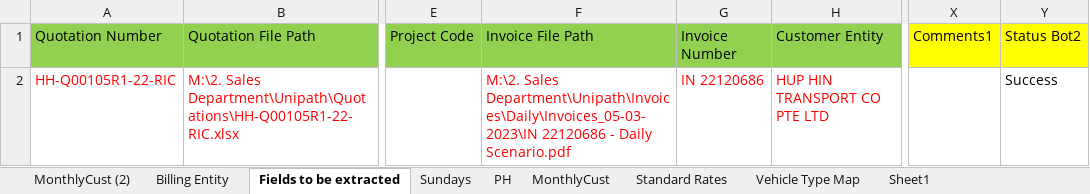
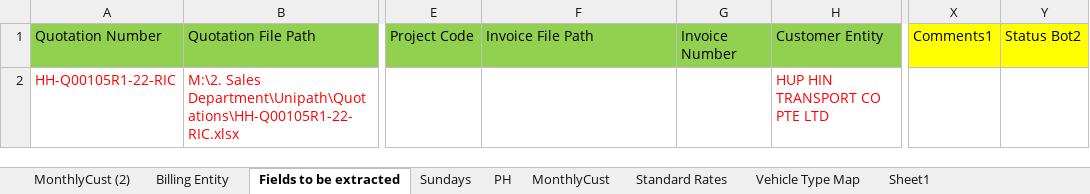
Before and after one commit to FBAP/https-github.com-FBAP-FBSG_RPA_HUPHIN_DO_INVOICE_BOT2, an Excel workbook: Data/Input/Daily/Fields to be added on UI by Huphin_Daily_07-03-2023.xlsx, sheet Fields to be extracted, drawn as a sheet; only a part is shown, gaps mark what is left out; values as stored, in another font and other column widths than the file's, no borders; the diff names each change by its address in the sheet, - before the commit and + after, or states it on an @@ line.

```diff
--- a/Data/Input/Daily/Fields to be added on UI by Huphin_Daily_07-03-2023.xlsx (sheet Fields to be extracted)
+++ b/Data/Input/Daily/Fields to be added on UI by Huphin_Daily_07-03-2023.xlsx (sheet Fields to be extracted)
-F2 (Invoice File Path): M:\2. Sales Department\Unipath\Invoices\Daily\Invoices_05-03-2023\IN 22120686 - Daily Scenario.pdf
+F2 (Invoice File Path): (empty)
-G2 (Invoice Number): IN 22120686
+G2 (Invoice Number): (empty)
-Y2 (Status Bot2): Success
+Y2 (Status Bot2): (empty)
```
Also changed, not shown: Data/Bot2_Config.xlsx, Data/Input/ScheduleDetails_Bot2.xlsx, 23 other files.
